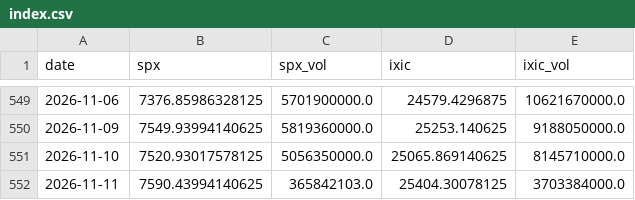
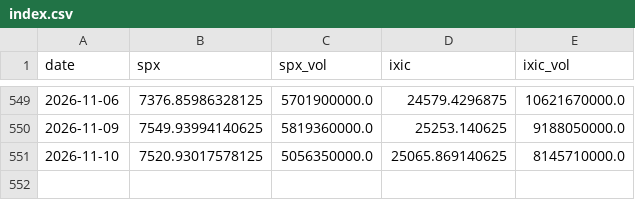
Before and after one commit to docsonearth-gif/us-stock-tracker, a CSV file: data/index.csv, drawn as a sheet; only a part is shown, gaps mark what is left out.

```diff
--- a/data/index.csv
+++ b/data/index.csv
@@ -551,2 +551 @@ date,spx,spx_vol,ixic,ixic_vol
 2026-11-10,7520.93017578125,5056350000.0,25065.869140625,8145710000.0
-2026-11-11,7590.43994140625,365842103.0,25404.30078125,3703384000.0
```
Also changed, not shown: 5 other files.
